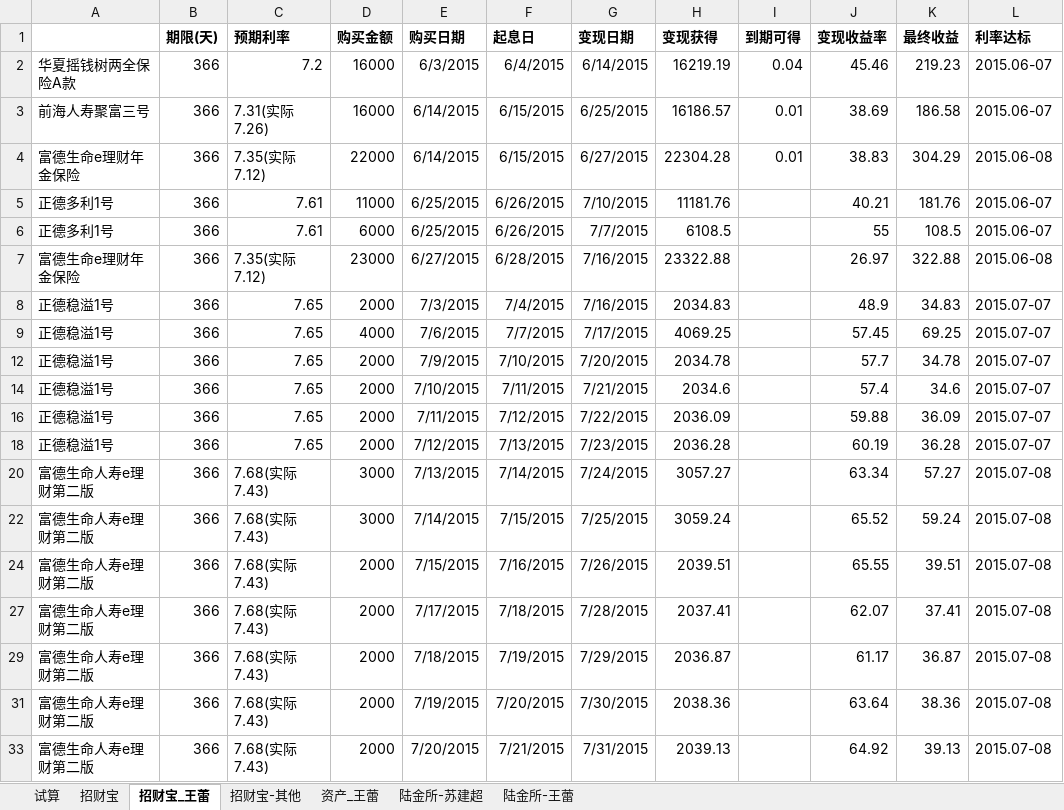
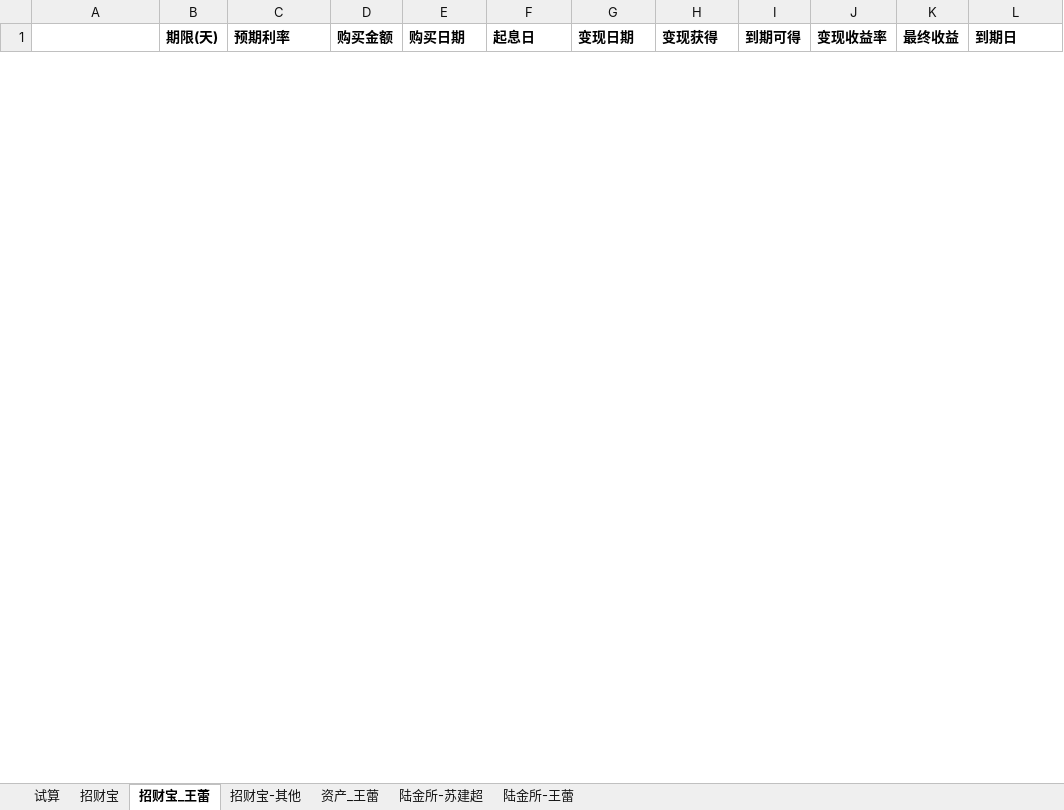
Before and after one commit to cnmud/832588m1pwG22w5t74PT0odv657C7m, an Excel workbook: 我的家/招财宝.xlsx, sheet 招财宝_王蕾, drawn as a sheet; only a part is shown; values as stored, in another font and other column widths than the file's, no borders; removed rows and columns are numbered as before the commit, all else as after; the diff covers the shown part only; the diff names each change by its address in the sheet, - before the commit and + after, or states it on an @@ line.

```diff
--- a/我的家/招财宝.xlsx (sheet 招财宝_王蕾)
+++ b/我的家/招财宝.xlsx (sheet 招财宝_王蕾)
-L1: 利率达标
+L1: 到期日
-row 2: 华夏摇钱树两全保险A款 | 366 | 7.2 | 16000 | 6/3/2015 | 6/4/2015 | 6/14/2015 | 16219.19 | 0.04 | 45.46 | 219.23 | 2015.06-07
-row 3: 前海人寿聚富三号 | 366 | 7.31(实际7.26) | 16000 | 6/14/2015 | 6/15/2015 | 6/25/2015 | 16186.57 | 0.01 | 38.69 | 186.58 | 2015.06-07
-row 4: 富德生命e理财年金保险 | 366 | 7.35(实际7.12) | 22000 | 6/14/2015 | 6/15/2015 | 6/27/2015 | 22304.28 | 0.01 | 38.83 | 304.29 | 2015.06-08
-row 5: 正德多利1号 | 366 | 7.61 | 11000 | 6/25/2015 | 6/26/2015 | 7/10/2015 | 11181.76 |  | 40.21 | 181.76 | 2015.06-07
-row 6: 正德多利1号 | 366 | 7.61 | 6000 | 6/25/2015 | 6/26/2015 | 7/7/2015 | 6108.5 |  | 55 | 108.5 | 2015.06-07
-row 7: 富德生命e理财年金保险 | 366 | 7.35(实际7.12) | 23000 | 6/27/2015 | 6/28/2015 | 7/16/2015 | 23322.88 |  | 26.97 | 322.88 | 2015.06-08
-row 8: 正德稳溢1号 | 366 | 7.65 | 2000 | 7/3/2015 | 7/4/2015 | 7/16/2015 | 2034.83 |  | 48.9 | 34.83 | 2015.07-07
-row 9: 正德稳溢1号 | 366 | 7.65 | 4000 | 7/6/2015 | 7/7/2015 | 7/17/2015 | 4069.25 |  | 57.45 | 69.25 | 2015.07-07
-row 12: 正德稳溢1号 | 366 | 7.65 | 2000 | 7/9/2015 | 7/10/2015 | 7/20/2015 | 2034.78 |  | 57.7 | 34.78 | 2015.07-07
-row 14: 正德稳溢1号 | 366 | 7.65 | 2000 | 7/10/2015 | 7/11/2015 | 7/21/2015 | 2034.6 |  | 57.4 | 34.6 | 2015.07-07
-row 16: 正德稳溢1号 | 366 | 7.65 | 2000 | 7/11/2015 | 7/12/2015 | 7/22/2015 | 2036.09 |  | 59.88 | 36.09 | 2015.07-07
-row 18: 正德稳溢1号 | 366 | 7.65 | 2000 | 7/12/2015 | 7/13/2015 | 7/23/2015 | 2036.28 |  | 60.19 | 36.28 | 2015.07-07
-row 20: 富德生命人寿e理财第二版 | 366 | 7.68(实际7.43) | 3000 | 7/13/2015 | 7/14/2015 | 7/24/2015 | 3057.27 |  | 63.34 | 57.27 | 2015.07-08
-row 22: 富德生命人寿e理财第二版 | 366 | 7.68(实际7.43) | 3000 | 7/14/2015 | 7/15/2015 | 7/25/2015 | 3059.24 |  | 65.52 | 59.24 | 2015.07-08
-row 24: 富德生命人寿e理财第二版 | 366 | 7.68(实际7.43) | 2000 | 7/15/2015 | 7/16/2015 | 7/26/2015 | 2039.51 |  | 65.55 | 39.51 | 2015.07-08
-row 27: 富德生命人寿e理财第二版 | 366 | 7.68(实际7.43) | 2000 | 7/17/2015 | 7/18/2015 | 7/28/2015 | 2037.41 |  | 62.07 | 37.41 | 2015.07-08
-row 29: 富德生命人寿e理财第二版 | 366 | 7.68(实际7.43) | 2000 | 7/18/2015 | 7/19/2015 | 7/29/2015 | 2036.87 |  | 61.17 | 36.87 | 2015.07-08
-row 31: 富德生命人寿e理财第二版 | 366 | 7.68(实际7.43) | 2000 | 7/19/2015 | 7/20/2015 | 7/30/2015 | 2038.36 |  | 63.64 | 38.36 | 2015.07-08
-row 33: 富德生命人寿e理财第二版 | 366 | 7.68(实际7.43) | 2000 | 7/20/2015 | 7/21/2015 | 7/31/2015 | 2039.13 |  | 64.92 | 39.13 | 2015.07-08
```
Also changed, not shown: 51 added rows and 49 removed rows elsewhere in this sheet, sheet 招财宝, sheet 资产_王蕾, hidden cells, 1 other file.
